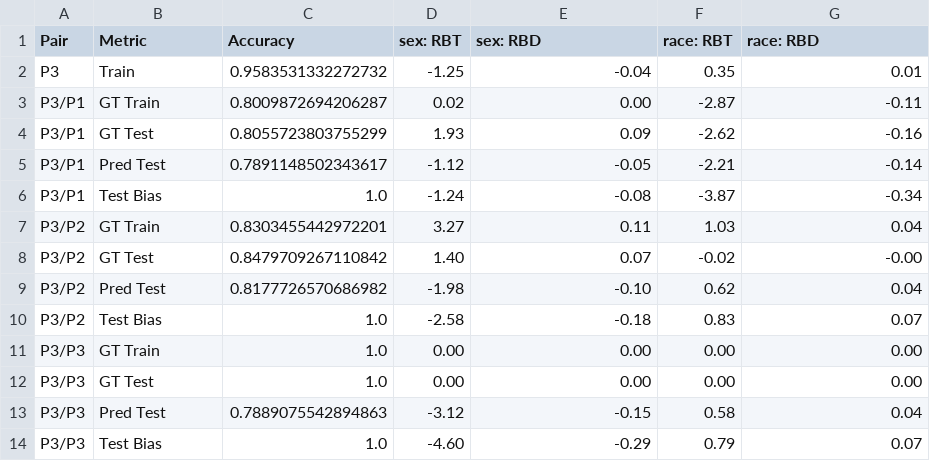
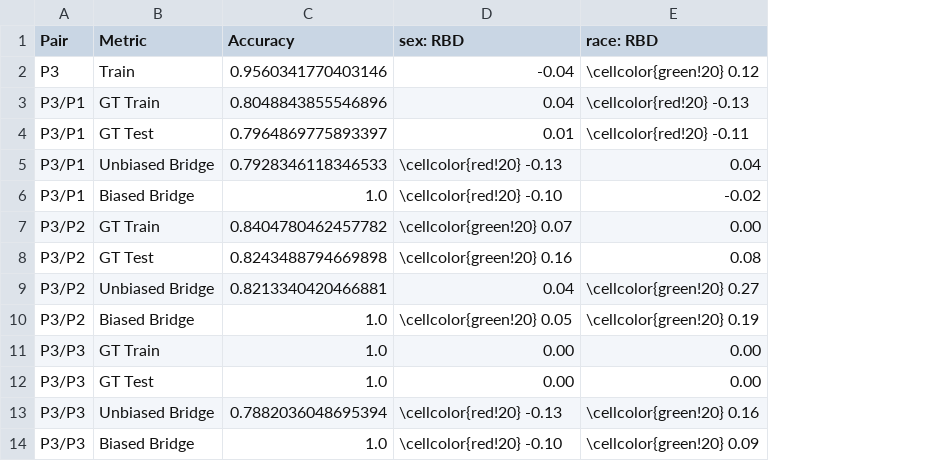
Before and after one commit to hil-se/DecisionErrorFairness, a CSV file: face/results/result_P3.csv, drawn as a sheet; only a part is shown; removed rows and columns are numbered as before the commit, all else as after; the diff covers the shown part only; the diff names each change by its address in the sheet, - before the commit and + after, or states it on an @@ line.

```diff
--- a/face/results/result_P3.csv
+++ b/face/results/result_P3.csv
-column D (sex: RBT), rows 2-4: -1.25 | 0.02 | 1.93; rows 6-8: -1.24 | 3.27 | 1.40; rows 10-12: -2.58 | 0.00 | 0.00; row 14: -4.60
-column F (race: RBT), rows 2-4: 0.35 | -2.87 | -2.62; rows 6-8: -3.87 | 1.03 | -0.02; rows 10-12: 0.83 | 0.00 | 0.00; row 14: 0.79
-C2 (Accuracy): 0.9583531332272732
+C2 (Accuracy): 0.9560341770403146
-E2 (race: RBD): 0.01
+E2 (race: RBD): \cellcolor{green!20} 0.12
-C3 (Accuracy): 0.8009872694206287
+C3 (Accuracy): 0.8048843855546896
-D3 (sex: RBD): 0.00
+D3 (sex: RBD): 0.04
-E3 (race: RBD): -0.11
+E3 (race: RBD): \cellcolor{red!20} -0.13
-C4 (Accuracy): 0.8055723803755299
+C4 (Accuracy): 0.7964869775893397
-D4 (sex: RBD): 0.09
+D4 (sex: RBD): 0.01
-E4 (race: RBD): -0.16
+E4 (race: RBD): \cellcolor{red!20} -0.11
-row 5: P3/P1 | Pred Test | 0.7891148502343617 | -1.12 | -0.05 | -2.21 | -0.14
+row 5: P3/P1 | Unbiased Bridge | 0.7928346118346533 | \cellcolor{red!20} -0.13 | 0.04
-B6 (Metric): Test Bias
+B6 (Metric): Biased Bridge
-D6 (sex: RBD): -0.08
+D6 (sex: RBD): \cellcolor{red!20} -0.10
-E6 (race: RBD): -0.34
+E6 (race: RBD): -0.02
-C7 (Accuracy): 0.8303455442972201
+C7 (Accuracy): 0.8404780462457782
-D7 (sex: RBD): 0.11
+D7 (sex: RBD): \cellcolor{green!20} 0.07
-E7 (race: RBD): 0.04
+E7 (race: RBD): 0.00
-C8 (Accuracy): 0.8479709267110842
+C8 (Accuracy): 0.8243488794669898
-D8 (sex: RBD): 0.07
+D8 (sex: RBD): \cellcolor{green!20} 0.16
-E8 (race: RBD): -0.00
+E8 (race: RBD): 0.08
-row 9: P3/P2 | Pred Test | 0.8177726570686982 | -1.98 | -0.10 | 0.62 | 0.04
+row 9: P3/P2 | Unbiased Bridge | 0.8213340420466881 | 0.04 | \cellcolor{green!20} 0.27
-B10 (Metric): Test Bias
+B10 (Metric): Biased Bridge
-D10 (sex: RBD): -0.18
+D10 (sex: RBD): \cellcolor{green!20} 0.05
-E10 (race: RBD): 0.07
+E10 (race: RBD): \cellcolor{green!20} 0.19
-row 13: P3/P3 | Pred Test | 0.7889075542894863 | -3.12 | -0.15 | 0.58 | 0.04
+row 13: P3/P3 | Unbiased Bridge | 0.7882036048695394 | \cellcolor{red!20} -0.13 | \cellcolor{green!20} 0.16
-B14 (Metric): Test Bias
+B14 (Metric): Biased Bridge
-D14 (sex: RBD): -0.29
+D14 (sex: RBD): \cellcolor{red!20} -0.10
-E14 (race: RBD): 0.07
+E14 (race: RBD): \cellcolor{green!20} 0.09
```
Also changed, not shown: 1 added row, 1 removed row and 9 edited cells elsewhere in this file, face/results/result_Average.csv, face/results/result_P1.csv, 3 other files.
